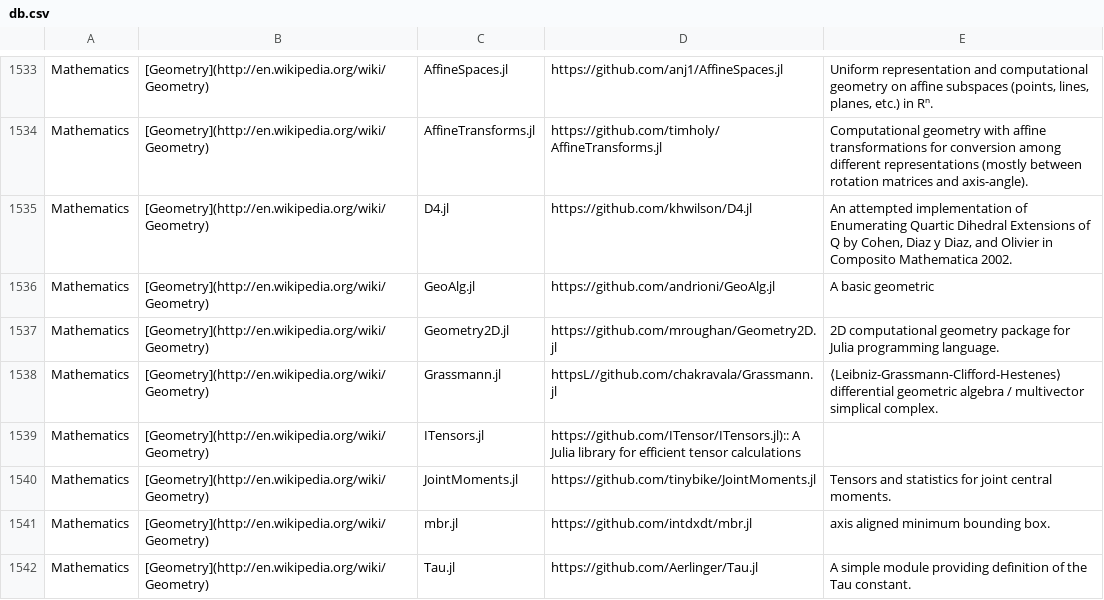
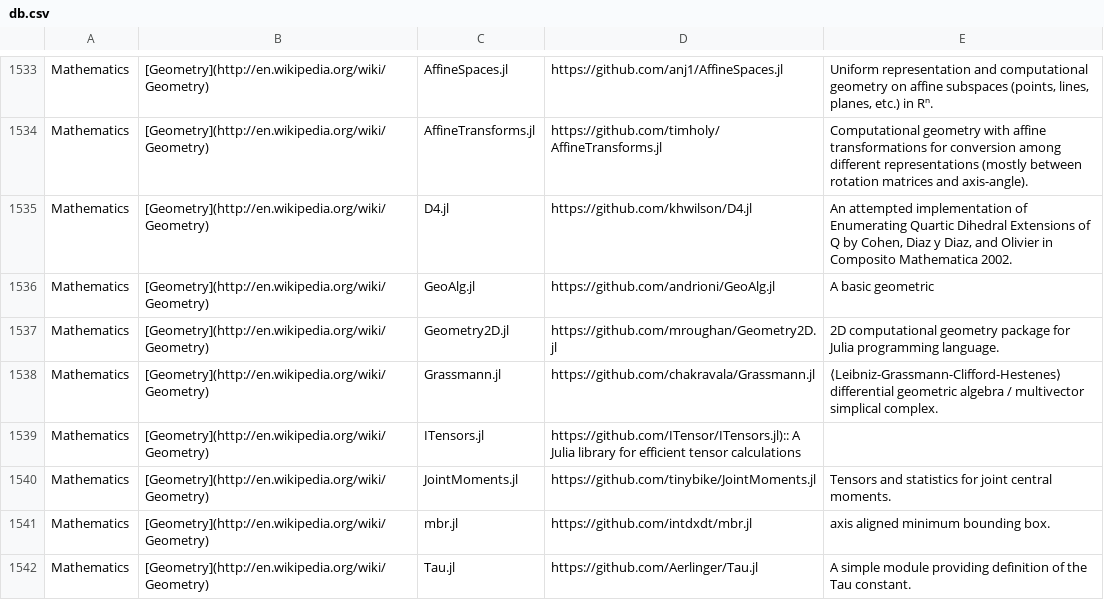
Before and after one commit to svaksha/Julia.jl, a CSV file: db.csv, drawn as a sheet; only a part is shown, gaps mark what is left out.

Commit message:
Fix typo in Grassman.jl url // "httpsL" to "http:"

```diff
--- a/db.csv
+++ b/db.csv
@@ -1537,3 +1537,3 @@ Mathematics,[Geometry](http://en.wikipedia.org/wiki/Geometry),GeoAlg.jl,https://
 Mathematics,[Geometry](http://en.wikipedia.org/wiki/Geometry),Geometry2D.jl,https://github.com/mroughan/Geometry2D.jl,2D computational geometry package for Julia programming language.
-Mathematics,[Geometry](http://en.wikipedia.org/wiki/Geometry),Grassmann.jl,httpsL//github.com/chakravala/Grassmann.jl,⟨Leibniz-Grassmann-Clifford-Hestenes⟩ differential geometric algebra / multivector simplical complex.
+Mathematics,[Geometry](http://en.wikipedia.org/wiki/Geometry),Grassmann.jl,https://github.com/chakravala/Grassmann.jl,⟨Leibniz-Grassmann-Clifford-Hestenes⟩ differential geometric algebra / multivector simplical complex.
 Mathematics,[Geometry](http://en.wikipedia.org/wiki/Geometry),ITensors.jl,https://github.com/ITensor/ITensors.jl):: A Julia library for efficient tensor calculations,
```
Also changed, not shown: 1 other file.
